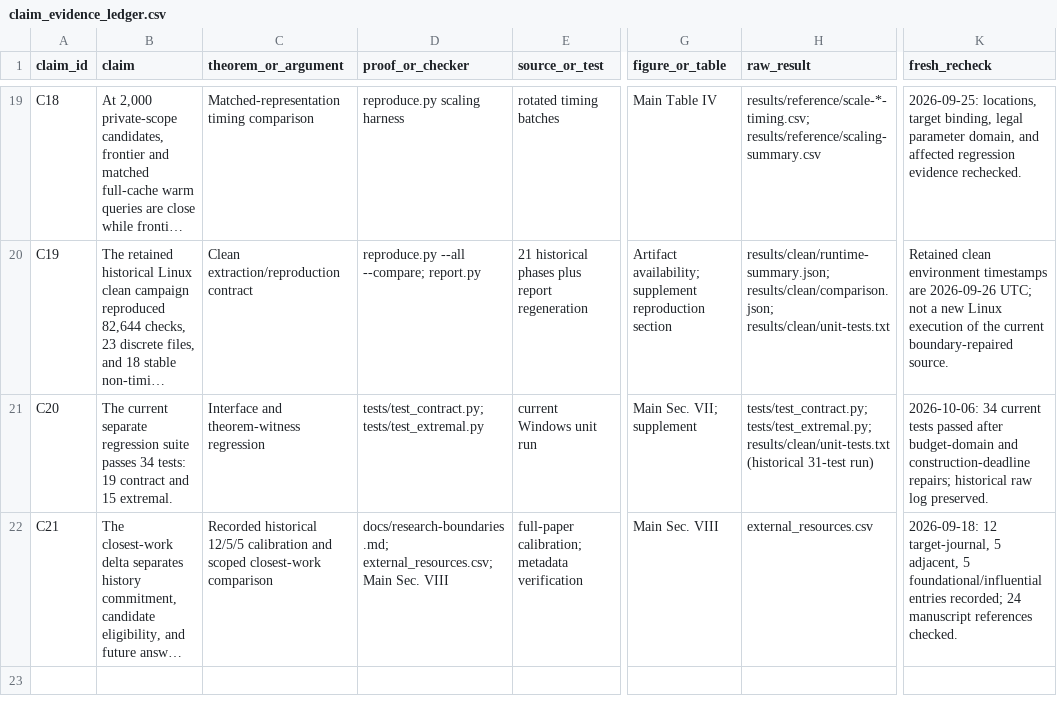
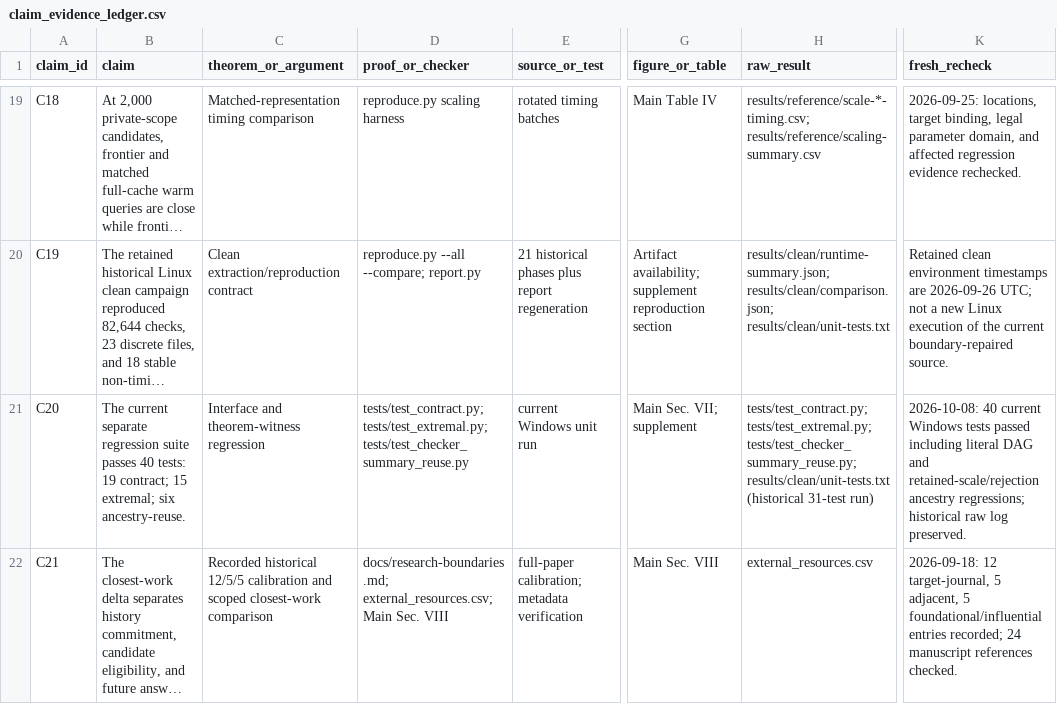
Before and after one commit to Haoyi-Zhang/ServiceFresh, a CSV file: claim_evidence_ledger.csv, drawn as a sheet; only a part is shown, gaps mark what is left out; long unchanged cells end in …; the diff names each change by its address in the sheet, - before the commit and + after, or states it on an @@ line.

Commit message:
Reuse prefix summaries within each certificate check

```diff
--- a/claim_evidence_ledger.csv
+++ b/claim_evidence_ledger.csv
-B21 (claim): …suite passes 34 tests: 19 contract and 15 extremal.
+B21 (claim): …suite passes 40 tests: 19 contract; 15 extremal; six ancestry-reuse.
-D21 (proof_or_checker): tests/test_contract.py; tests/test_extremal.py
+D21 (proof_or_checker): tests/test_contract.py; tests/test_extremal.py; tests/test_checker_summary_reuse.py
-H21 (raw_result): tests/test_contract.py; tests/test_extremal.py; results/clean/unit-tests.txt (historical…
+H21 (raw_result): tests/test_contract.py; tests/test_extremal.py; tests/test_checker_summary_reuse.py; results/clean/unit-tests.txt (historical…
-K21 (fresh_recheck): 2026-10-06: 34 current tests passed after budget-domain and construction-deadline repairs; historical raw…
+K21 (fresh_recheck): 2026-10-08: 40 current Windows tests passed including literal DAG and retained-scale/rejection ancestry regressions; historical raw…
```
Also changed, not shown: 7 other files.
